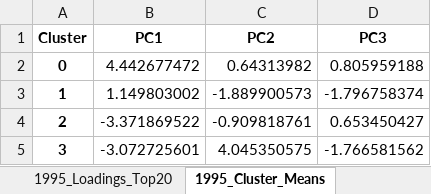
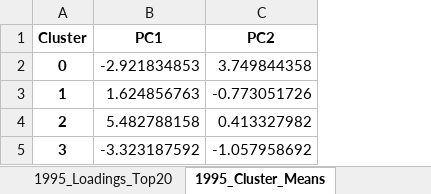
Before and after one commit to AyaanTigdikar/Capstone, an Excel workbook: MASTER/cluster_plots_loadings/1995/pca_results_1995.xlsx, sheet 1995_Cluster_Means, drawn as a sheet; values as stored, in another font and other column widths than the file's, no borders; the diff names each change by its address in the sheet, - before the commit and + after, or states it on an @@ line.

Commit message:
Updated clusters with 2 PCA

```diff
--- a/MASTER/cluster_plots_loadings/1995/pca_results_1995.xlsx (sheet 1995_Cluster_Means)
+++ b/MASTER/cluster_plots_loadings/1995/pca_results_1995.xlsx (sheet 1995_Cluster_Means)
-column D (PC3), rows 2-5: 0.805959188 | -1.796758374 | 0.653450427 | -1.766581562
-B2 (PC1): 4.442677472
+B2 (PC1): -2.921834853
-C2 (PC2): 0.64313982
+C2 (PC2): 3.749844358
-B3 (PC1): 1.149803002
+B3 (PC1): 1.624856763
-C3 (PC2): -1.889900573
+C3 (PC2): -0.773051726
-B4 (PC1): -3.371869522
+B4 (PC1): 5.482788158
-C4 (PC2): -0.909818761
+C4 (PC2): 0.413327982
-B5 (PC1): -3.072725601
+B5 (PC1): -3.323187592
-C5 (PC2): 4.045350575
+C5 (PC2): -1.057958692
```
Also changed, not shown: sheet 1995_Means_Long, sheet 1995_Cluster_StdDev, sheet 1995_Loadings_Top20, sheet 1995_Cluster_Counts, sheet 1995_Loadings_Full, MASTER/cluster_plots_loadings/2019/pca_results_2019.xlsx, MASTER/cluster_plots_loadings/agg/pca_results_agg.xlsx, 18 other files.
